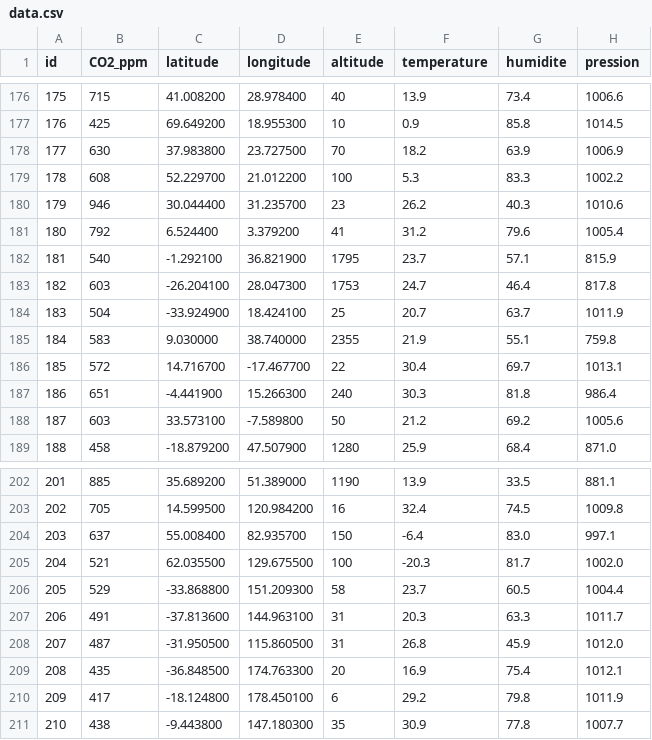
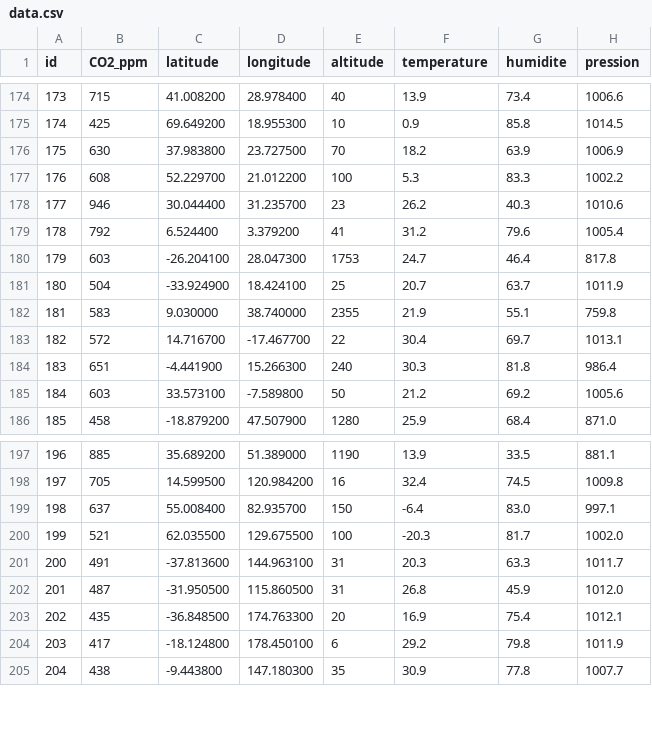
Before and after one commit to sasha38travail-stack/S.M.A.R.E, a CSV file: data.csv, drawn as a sheet; only a part is shown, gaps mark what is left out; removed rows and columns are numbered as before the commit, all else as after; the diff covers the shown part only; the diff names each change by its address in the sheet, - before the commit and + after, or states it on an @@ line.

```diff
--- a/data.csv
+++ b/data.csv
@@ column A (id) renumbered between rows 165 and 233 @@
-row 182: 181 | 540 | -1.292100 | 36.821900 | 1795 | 23.7 | 57.1 | 815.9
-row 206: 205 | 529 | -33.868800 | 151.209300 | 58 | 23.7 | 60.5 | 1004.4
```
Also changed, not shown: 11 added rows and 4 removed rows elsewhere in this file.
